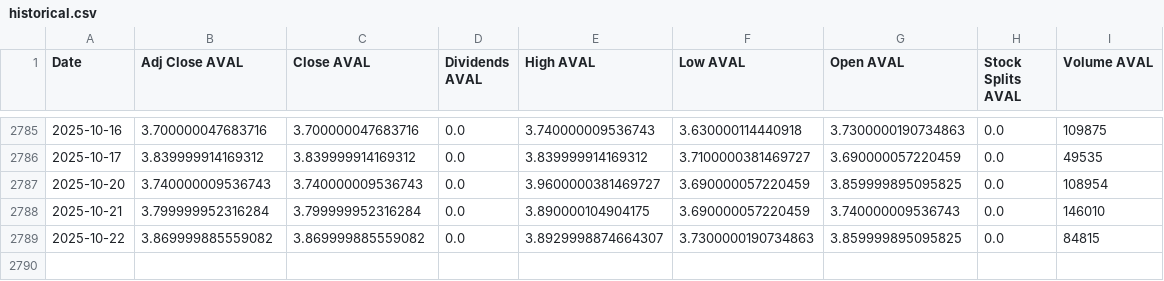
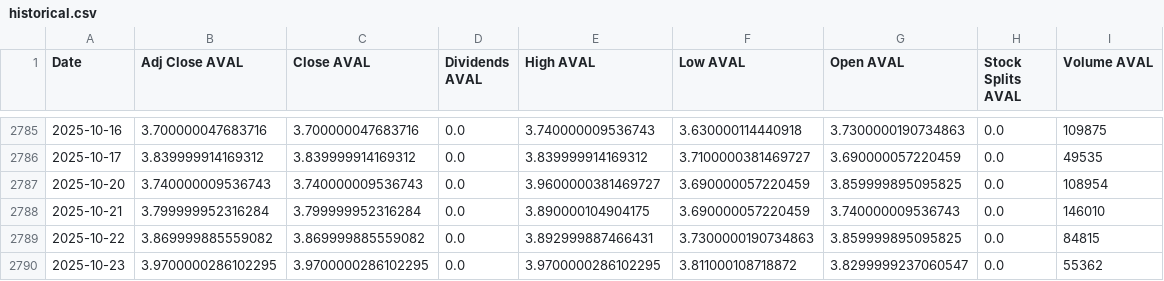
Before and after one commit to paezdev/proyecto_integrado_v_colcap-tracker, a CSV file: src/static/data/historical.csv, drawn as a sheet; only a part is shown, gaps mark what is left out.

```diff
--- a/src/static/data/historical.csv
+++ b/src/static/data/historical.csv
@@ -2788,2 +2788,3 @@ Date,Adj Close AVAL,Close AVAL,Dividends AVAL,High AVAL,Low AVAL,Open AVAL,Stock
 2025-10-21,3.799999952316284,3.799999952316284,0.0,3.890000104904175,3.690000057220459,3.740000009536743,0.0,146010
-2025-10-22,3.869999885559082,3.869999885559082,0.0,3.8929998874664307,3.7300000190734863,3.859999895095825,0.0,84815
+2025-10-22,3.869999885559082,3.869999885559082,0.0,3.892999887466431,3.7300000190734863,3.859999895095825,0.0,84815
+2025-10-23,3.9700000286102295,3.9700000286102295,0.0,3.9700000286102295,3.811000108718872,3.8299999237060547,0.0,55362
```
Also changed, not shown: 9 other files.
